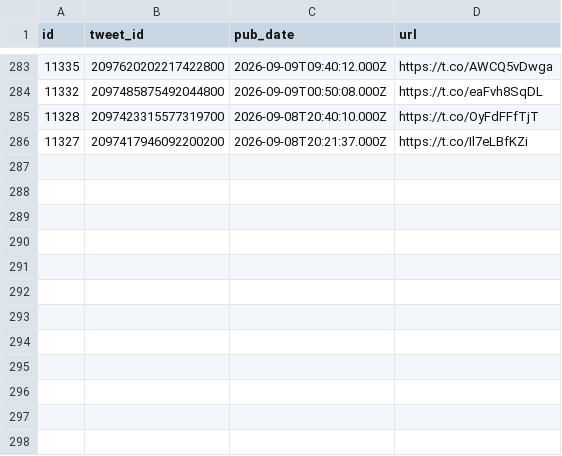
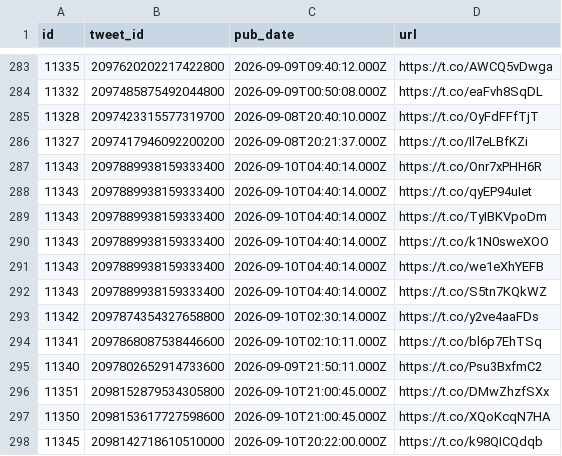
Before and after one commit to chiragr5241/Geopolitics, a CSV file: data/raw_data/spectator_media.csv, drawn as a sheet; only a part is shown, gaps mark what is left out.

```diff
--- a/data/raw_data/spectator_media.csv
+++ b/data/raw_data/spectator_media.csv
@@ -286 +286,13 @@
 "11327","2097417946092200200","2026-09-08T20:21:37.000Z","https://t.co/Il7eLBfKZi"
+"11343","2097889938159333400","2026-09-10T04:40:14.000Z","https://t.co/Onr7xPHH6R"
+"11343","2097889938159333400","2026-09-10T04:40:14.000Z","https://t.co/qyEP94uIet"
+"11343","2097889938159333400","2026-09-10T04:40:14.000Z","https://t.co/TyIBKVpoDm"
+"11343","2097889938159333400","2026-09-10T04:40:14.000Z","https://t.co/k1N0sweXOO"
+"11343","2097889938159333400","2026-09-10T04:40:14.000Z","https://t.co/we1eXhYEFB"
+"11343","2097889938159333400","2026-09-10T04:40:14.000Z","https://t.co/S5tn7KQkWZ"
+"11342","2097874354327658800","2026-09-10T02:30:14.000Z","https://t.co/y2ve4aaFDs"
+"11341","2097868087538446600","2026-09-10T02:10:11.000Z","https://t.co/bl6p7EhTSq"
+"11340","2097802652914733600","2026-09-09T21:50:11.000Z","https://t.co/Psu3BxfmC2"
+"11351","2098152879534305800","2026-09-10T21:00:45.000Z","https://t.co/DMwZhzfSXx"
+"11350","2098153617727598600","2026-09-10T21:00:45.000Z","https://t.co/XQoKcqN7HA"
+"11345","2098142718610510000","2026-09-10T20:22:00.000Z","https://t.co/k98QICQdqb"
```
Also changed, not shown: data/incidents.csv, 6 other files.
